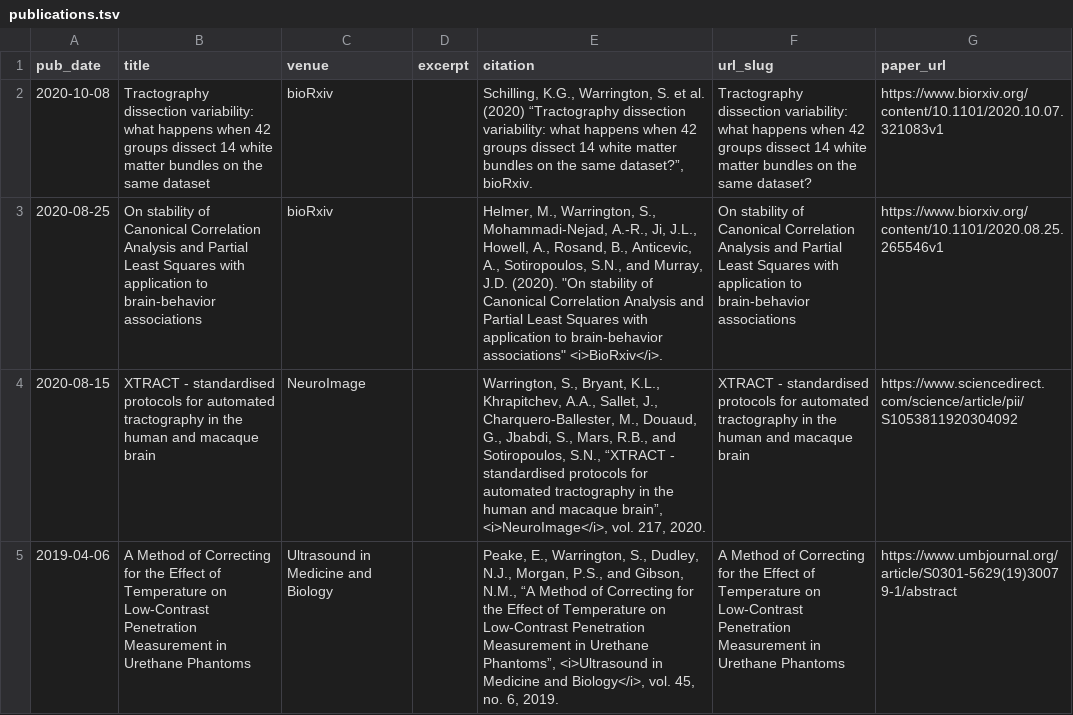
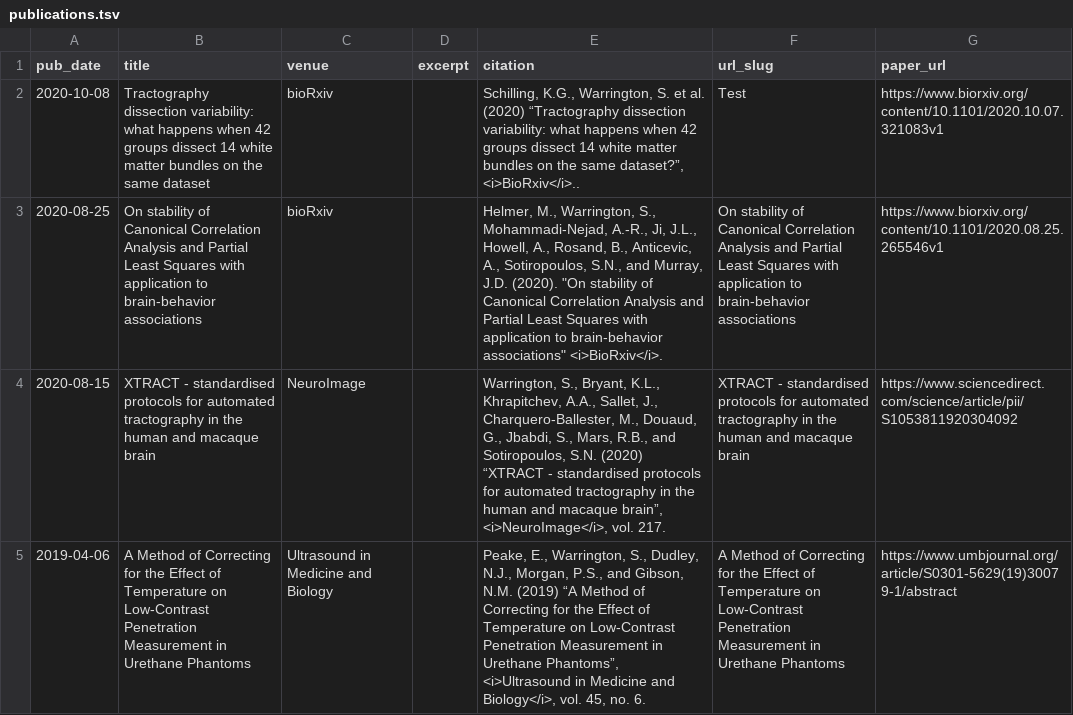
Before and after one commit to swarrington1/swarrington1.github.io, a TSV file: markdown_generator/publications.tsv, drawn as a sheet; the diff names each change by its address in the sheet, - before the commit and + after, or states it on an @@ line.

```diff
--- a/markdown_generator/publications.tsv
+++ b/markdown_generator/publications.tsv
-E2 (citation): …same dataset?”, bioRxiv.
+E2 (citation): …same dataset?”, <i>BioRxiv</i>..
-F2 (url_slug): Tractography dissection variability: what happens when 42 groups dissect 14 white matter bundles on the same dataset?
+F2 (url_slug): Test
-E4 (citation): …and Sotiropoulos, S.N., “XTRACT - standardised protocols for automated tractography in the human and macaque brain”, <i>NeuroImage</i>, vol. 217, 2020.
+E4 (citation): …and Sotiropoulos, S.N. (2020) “XTRACT - standardised protocols for automated tractography in the human and macaque brain”, <i>NeuroImage</i>, vol. 217.
-E5 (citation): …and Gibson, N.M., “A Method of Correcting for the Effect of Temperature on Low-Contrast Penetration Measurement in Urethane Phantoms”, <i>Ultrasound in Medicine and Biology</i>, vol. 45, no. 6, 2019.
+E5 (citation): …and Gibson, N.M. (2019) “A Method of Correcting for the Effect of Temperature on Low-Contrast Penetration Measurement in Urethane Phantoms”, <i>Ultrasound in Medicine and Biology</i>, vol. 45, no. 6.
```
Also changed, not shown: 4 other files.
